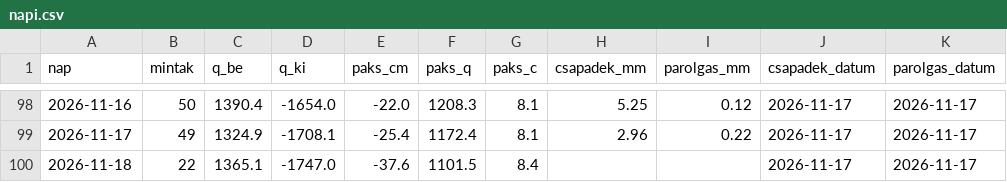
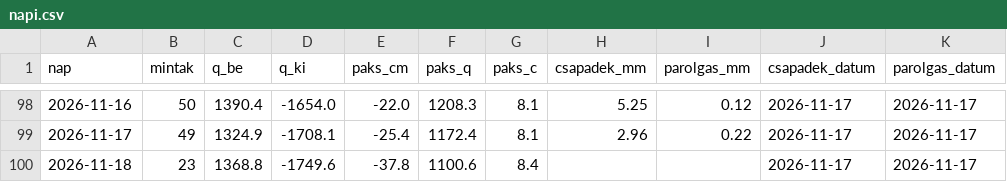
Before and after one commit to lpapp68/basin, a CSV file: archiv/napi.csv, drawn as a sheet; only a part is shown, gaps mark what is left out.

```diff
--- a/archiv/napi.csv
+++ b/archiv/napi.csv
@@ -99,2 +99,2 @@ nap,mintak,q_be,q_ki,paks_cm,paks_q,paks_c,csapadek_mm,parolgas_mm,csapadek_datu
 2026-11-17,49,1324.9,-1708.1,-25.4,1172.4,8.1,2.96,0.22,2026-11-17,2026-11-17
-2026-11-18,22,1365.1,-1747.0,-37.6,1101.5,8.4,,,2026-11-17,2026-11-17
+2026-11-18,23,1368.8,-1749.6,-37.8,1100.6,8.4,,,2026-11-17,2026-11-17
```
Also changed, not shown: archiv/oras.csv, 1 other file.
